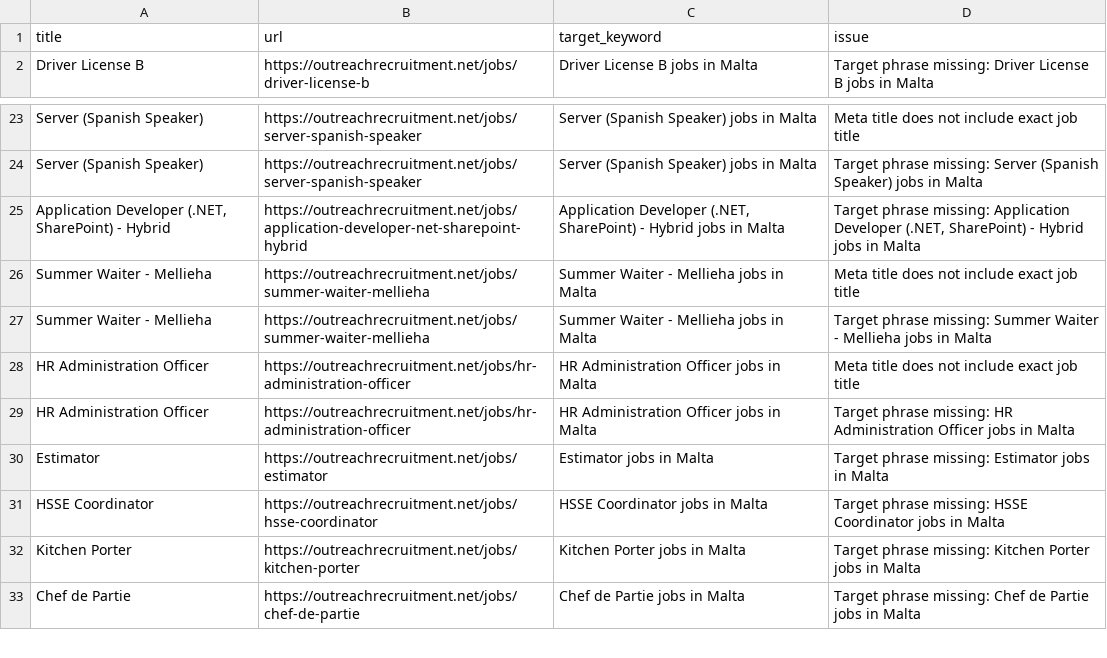
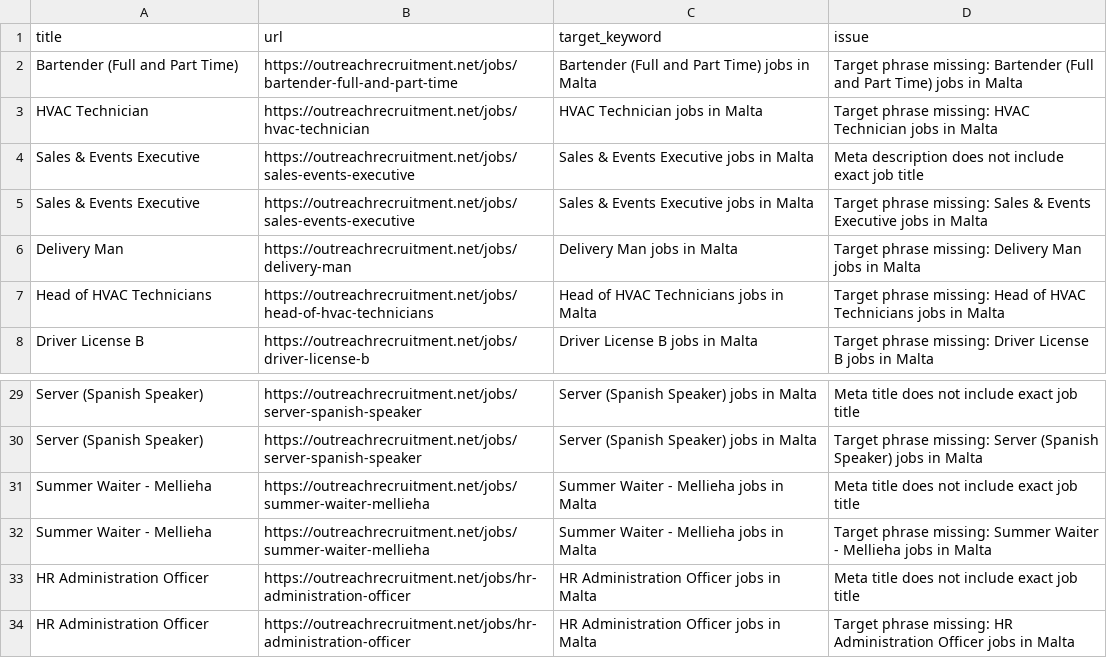
Before and after one commit to sofyanebarakat-beep/OutreachRecruitment-Jobs-in-Malta, a CSV file: reports/keyword_issues.csv, drawn as a sheet; only a part is shown, gaps mark what is left out; the shorter side is filled out with more unchanged rows; removed rows and columns are numbered as before the commit, all else as after; the diff names each change by its address in the sheet, - before the commit and + after, or states it on an @@ line.

```diff
--- a/reports/keyword_issues.csv
+++ b/reports/keyword_issues.csv
+row 2: Bartender (Full and Part Time) | https://outreachrecruitment.net/jobs/bartender-full-and-part-time | Bartender (Full and Part Time) jobs in Malta | Target phrase missing: Bartender (Full and Part Time) jobs in Malta
+row 3: HVAC Technician | https://outreachrecruitment.net/jobs/hvac-technician | HVAC Technician jobs in Malta | Target phrase missing: HVAC Technician jobs in Malta
+row 4: Sales & Events Executive | https://outreachrecruitment.net/jobs/sales-events-executive | Sales & Events Executive jobs in Malta | Meta description does not include exact job title
+row 5: Sales & Events Executive | https://outreachrecruitment.net/jobs/sales-events-executive | Sales & Events Executive jobs in Malta | Target phrase missing: Sales & Events Executive jobs in Malta
+row 6: Delivery Man | https://outreachrecruitment.net/jobs/delivery-man | Delivery Man jobs in Malta | Target phrase missing: Delivery Man jobs in Malta
+row 7: Head of HVAC Technicians | https://outreachrecruitment.net/jobs/head-of-hvac-technicians | Head of HVAC Technicians jobs in Malta | Target phrase missing: Head of HVAC Technicians jobs in Malta
-row 25: Application Developer (.NET, SharePoint) - Hybrid | https://outreachrecruitment.net/jobs/application-developer-net-sharepoint-hybrid | Application Developer (.NET, SharePoint) - Hybrid jobs in Malta | Target phrase missing: Application Developer (.NET, SharePoint) - Hybrid jobs in Malta
```
Also changed, not shown: reports/content_quality_issues.csv, reports/duplicates.csv, 29 other files.
